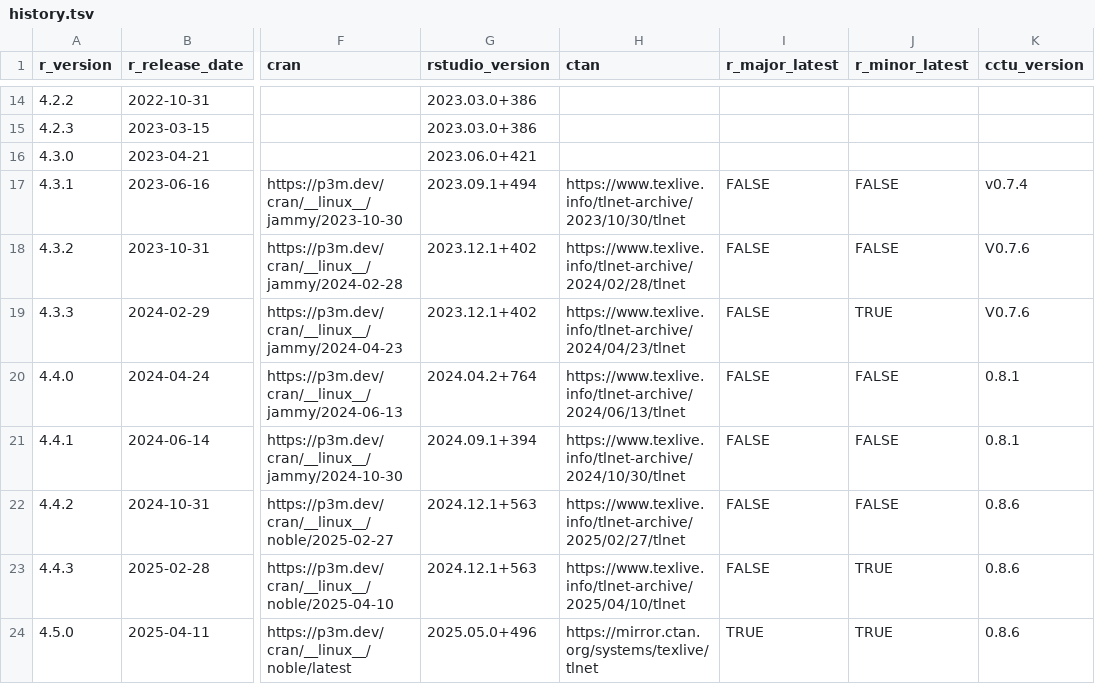
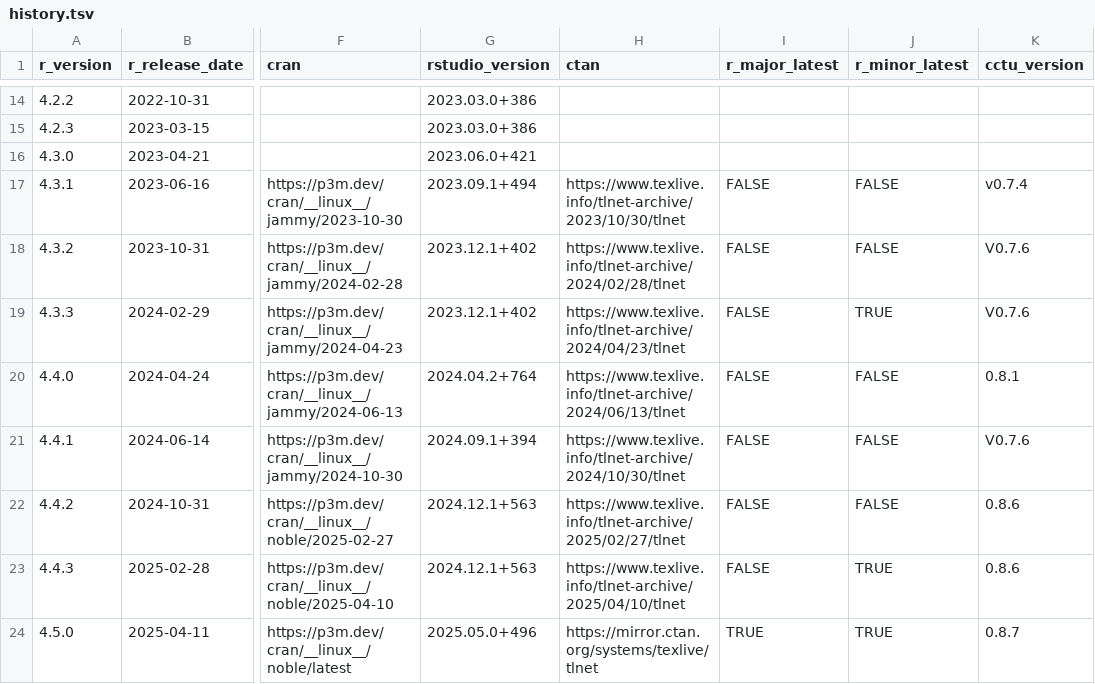
Before and after one commit to cam-ctu/rocker_edit, a TSV file: build/args/history.tsv, drawn as a sheet; only a part is shown, gaps mark what is left out; the diff names each change by its address in the sheet, - before the commit and + after, or states it on an @@ line.

```diff
--- a/build/args/history.tsv
+++ b/build/args/history.tsv
-K21 (cctu_version): 0.8.1
+K21 (cctu_version): V0.7.6
-K24 (cctu_version): 0.8.6
+K24 (cctu_version): 0.8.7
```
Also changed, not shown: build/variables/cctu-versions.tsv, 2 other files.
